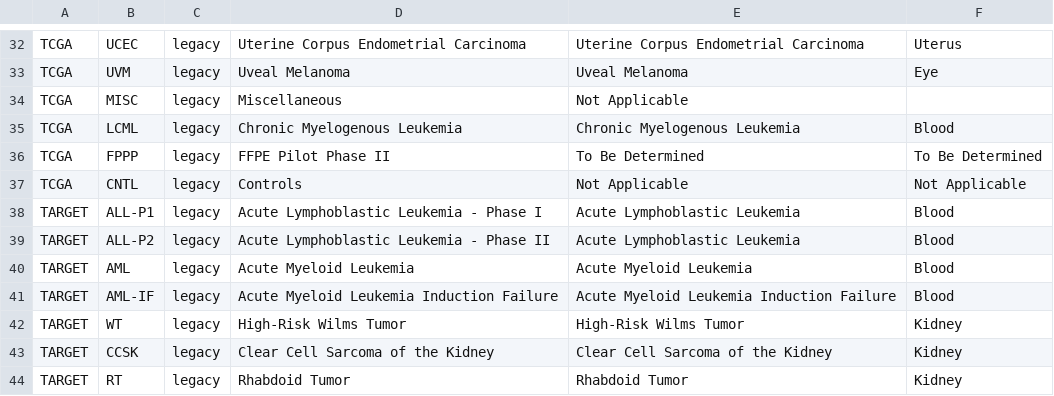
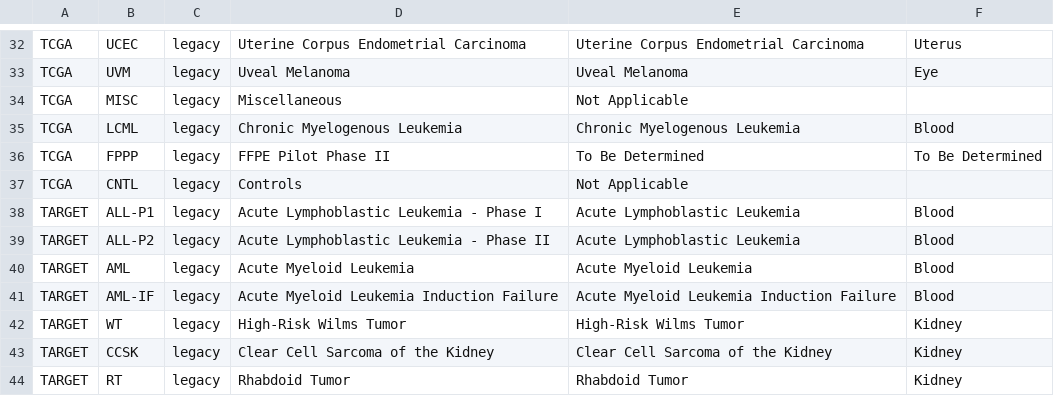
Before and after one commit to NCI-GDC/gdcdatamodel, a CSV file: zug/datamodel/projects.csv, drawn as a sheet; only a part is shown, gaps mark what is left out.

Commit message:
remove duplicate 'Not Applicable from TCGA-CNTL'

```diff
--- a/zug/datamodel/projects.csv
+++ b/zug/datamodel/projects.csv
@@ -36,3 +36,3 @@ TCGA,LCML,legacy,Chronic Myelogenous Leukemia,Chronic Myelogenous Leukemia,Blood
 TCGA,FPPP,legacy,FFPE Pilot Phase II,To Be Determined,To Be Determined
-TCGA,CNTL,legacy,Controls,Not Applicable,Not Applicable
+TCGA,CNTL,legacy,Controls,Not Applicable
 TARGET,ALL-P1,legacy,Acute Lymphoblastic Leukemia - Phase I,Acute Lymphoblastic Leukemia,Blood
```
